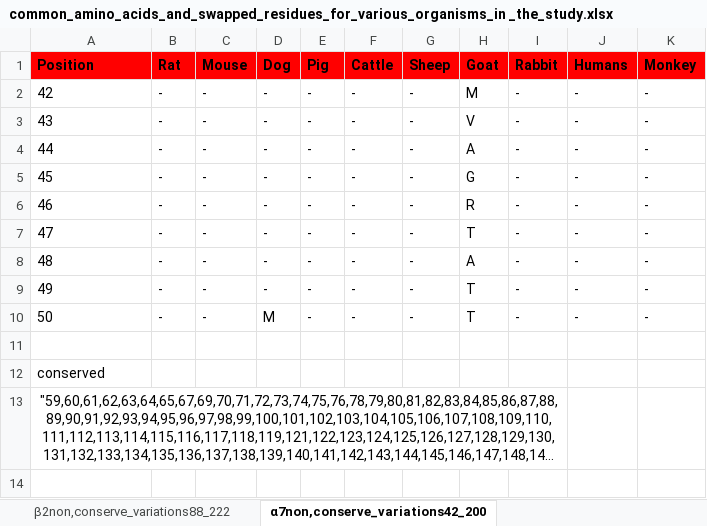
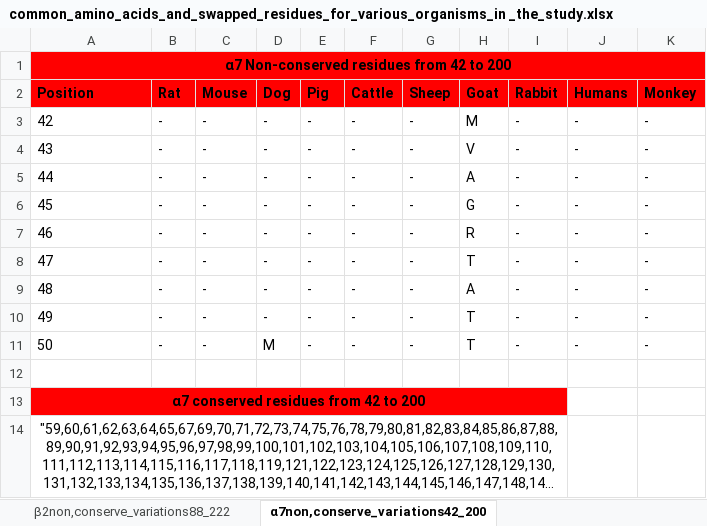
Before and after one commit to willownine/neuronal-AchR, an Excel workbook: Results/binding site of organisms/common_amino_acids_and_swapped_residues_for_various_organisms_in _the_study.xlsx, sheet α7non,conserve_variations42_200, drawn as a sheet; long unchanged cells end in …; values as stored, in another font and other column widths than the file's, no borders; addresses are those after the commit; the diff names each change by its address in the sheet, - before the commit and + after, or states it on an @@ line.

```diff
--- a/Results/binding site of organisms/common_amino_acids_and_swapped_residues_for_various_organisms_in _the_study.xlsx (sheet α7non,conserve_variations42_200)
+++ b/Results/binding site of organisms/common_amino_acids_and_swapped_residues_for_various_organisms_in _the_study.xlsx (sheet α7non,conserve_variations42_200)
+row 1: α7 Non-conserved residues from 42 to 200
@@ column A (Position) renumbered in row 13 @@
-A13:I13 fill: none
+A13:I13 fill: #FF0000
@@ A13 bold: off → on, alignment: left → center @@
+A13:I13 merged
```
Also changed, not shown: sheet β2non,conserve_variations88_222, sheet α4non,conserve_variations42_210, other sheet tabs.
